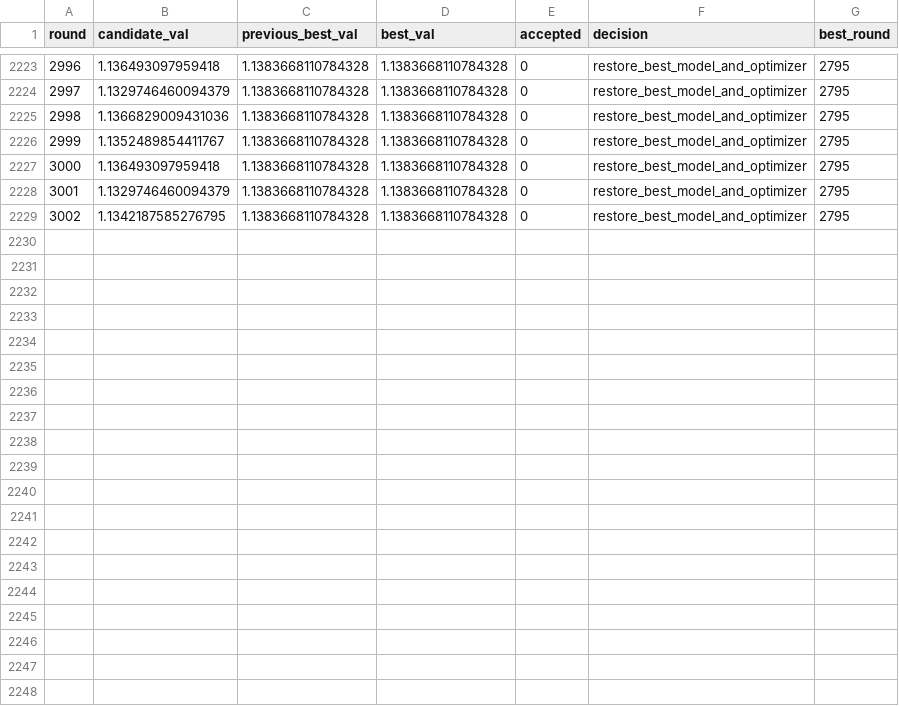
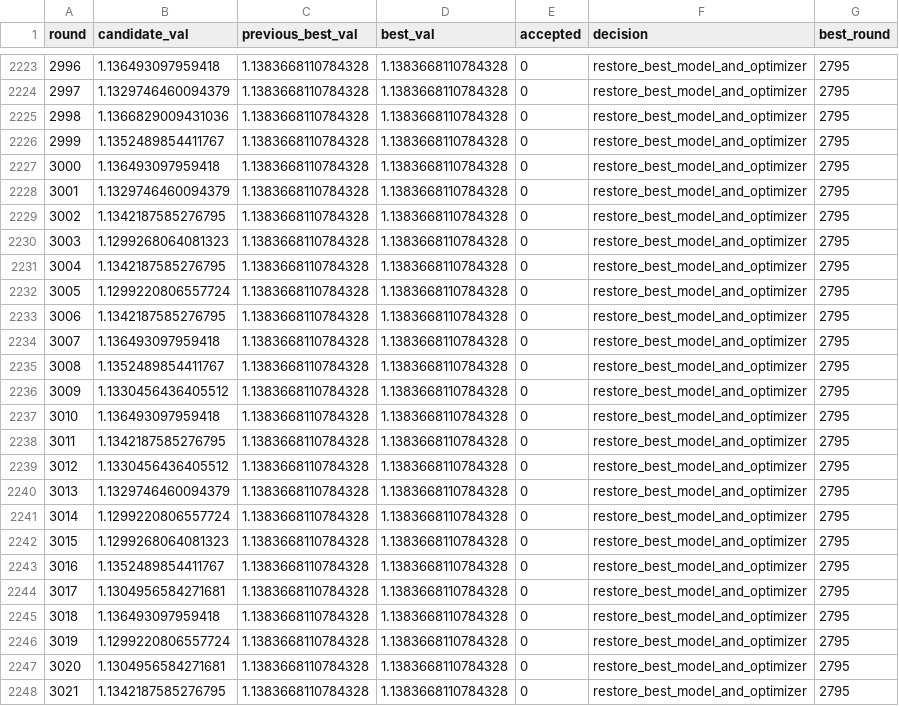
Before and after one commit to neverhuman/JopeDime, a CSV file: docs/whitepaper/figures/data/latest_admissions.csv, drawn as a sheet; only a part is shown, gaps mark what is left out; the diff names each change by its address in the sheet, - before the commit and + after, or states it on an @@ line.

Commit message:
docs(whitepaper): replace flywheel diagnostics and align adapter details (#1587)

```diff
--- a/docs/whitepaper/figures/data/latest_admissions.csv
+++ b/docs/whitepaper/figures/data/latest_admissions.csv
+row 2230: 3003 | 1.1299268064081323 | 1.1383668110784328 | 1.1383668110784328 | 0 | restore_best_model_and_optimizer | 2795
+row 2231: 3004 | 1.1342187585276795 | 1.1383668110784328 | 1.1383668110784328 | 0 | restore_best_model_and_optimizer | 2795
+row 2232: 3005 | 1.1299220806557724 | 1.1383668110784328 | 1.1383668110784328 | 0 | restore_best_model_and_optimizer | 2795
+row 2233: 3006 | 1.1342187585276795 | 1.1383668110784328 | 1.1383668110784328 | 0 | restore_best_model_and_optimizer | 2795
+row 2234: 3007 | 1.136493097959418 | 1.1383668110784328 | 1.1383668110784328 | 0 | restore_best_model_and_optimizer | 2795
+row 2235: 3008 | 1.1352489854411767 | 1.1383668110784328 | 1.1383668110784328 | 0 | restore_best_model_and_optimizer | 2795
+row 2236: 3009 | 1.1330456436405512 | 1.1383668110784328 | 1.1383668110784328 | 0 | restore_best_model_and_optimizer | 2795
+row 2237: 3010 | 1.136493097959418 | 1.1383668110784328 | 1.1383668110784328 | 0 | restore_best_model_and_optimizer | 2795
+row 2238: 3011 | 1.1342187585276795 | 1.1383668110784328 | 1.1383668110784328 | 0 | restore_best_model_and_optimizer | 2795
+row 2239: 3012 | 1.1330456436405512 | 1.1383668110784328 | 1.1383668110784328 | 0 | restore_best_model_and_optimizer | 2795
+row 2240: 3013 | 1.1329746460094379 | 1.1383668110784328 | 1.1383668110784328 | 0 | restore_best_model_and_optimizer | 2795
+row 2241: 3014 | 1.1299220806557724 | 1.1383668110784328 | 1.1383668110784328 | 0 | restore_best_model_and_optimizer | 2795
+row 2242: 3015 | 1.1299268064081323 | 1.1383668110784328 | 1.1383668110784328 | 0 | restore_best_model_and_optimizer | 2795
+row 2243: 3016 | 1.1352489854411767 | 1.1383668110784328 | 1.1383668110784328 | 0 | restore_best_model_and_optimizer | 2795
+row 2244: 3017 | 1.1304956584271681 | 1.1383668110784328 | 1.1383668110784328 | 0 | restore_best_model_and_optimizer | 2795
+row 2245: 3018 | 1.136493097959418 | 1.1383668110784328 | 1.1383668110784328 | 0 | restore_best_model_and_optimizer | 2795
+row 2246: 3019 | 1.1299220806557724 | 1.1383668110784328 | 1.1383668110784328 | 0 | restore_best_model_and_optimizer | 2795
+row 2247: 3020 | 1.1304956584271681 | 1.1383668110784328 | 1.1383668110784328 | 0 | restore_best_model_and_optimizer | 2795
+row 2248: 3021 | 1.1342187585276795 | 1.1383668110784328 | 1.1383668110784328 | 0 | restore_best_model_and_optimizer | 2795
```
Also changed, not shown: 24 other files.
